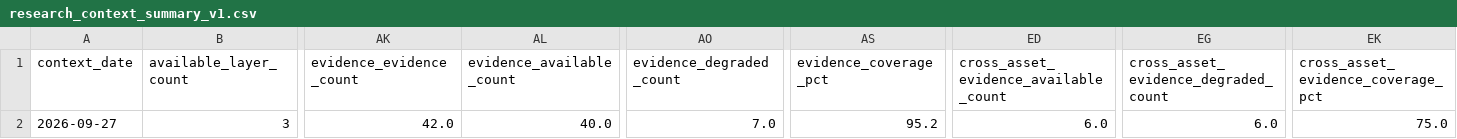
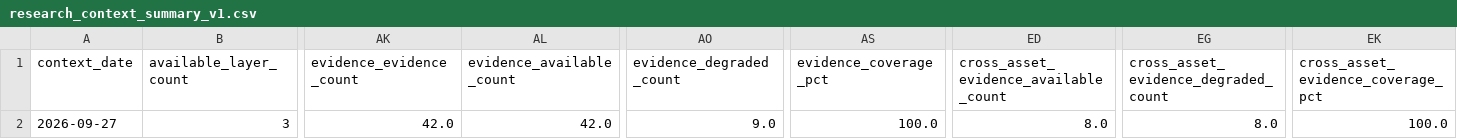
Before and after one commit to mohamednossaoui-max/US500-Macro-Intelligence, a CSV file: public_data/research_context_summary_v1.csv, drawn as a sheet; only a part is shown, gaps mark what is left out; the diff names each change by its address in the sheet, - before the commit and + after, or states it on an @@ line.

```diff
--- a/public_data/research_context_summary_v1.csv
+++ b/public_data/research_context_summary_v1.csv
-AL2 (evidence_available_count): 40.0
+AL2 (evidence_available_count): 42.0
-AO2 (evidence_degraded_count): 7.0
+AO2 (evidence_degraded_count): 9.0
-AS2 (evidence_coverage_pct): 95.2
+AS2 (evidence_coverage_pct): 100.0
-ED2: 6.0
+ED2: 8.0
-EG2: 6.0
+EG2: 8.0
-EK2: 75.0
+EK2: 100.0
```
Also changed, not shown: public_data/research_evidence_contract_v1.csv, public_data/research_evidence_quality_v1.csv, 6 other files.
